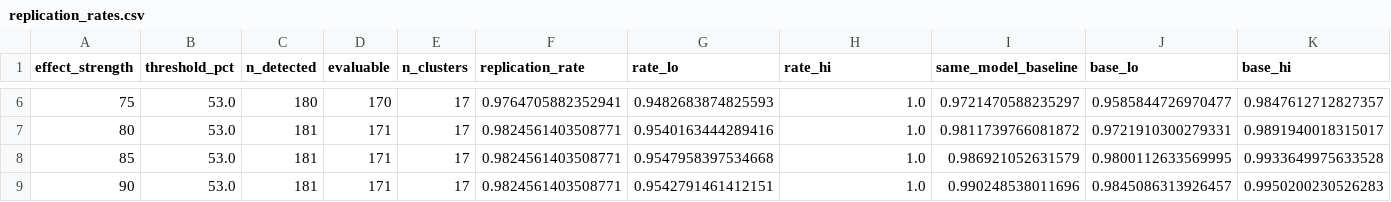
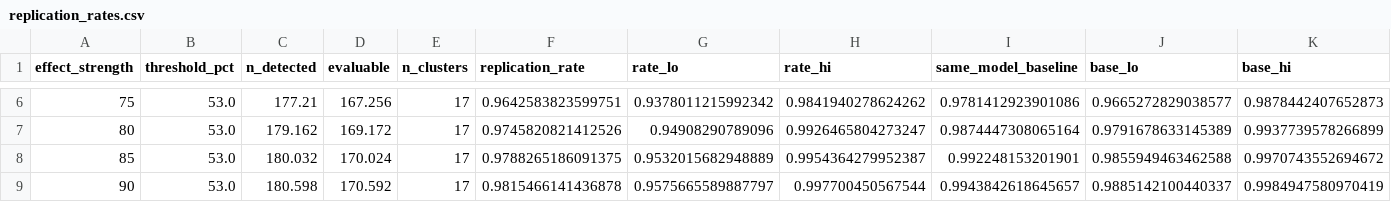
Before and after one commit to tom-maria500/llm-hacking, a CSV file: analysis_resampled/replication_rates.csv, drawn as a sheet; only a part is shown, gaps mark what is left out; the diff covers the shown part only.

Commit message:
add updated replication rate code and align readme with repo

```diff
--- a/analysis_resampled/replication_rates.csv
+++ b/analysis_resampled/replication_rates.csv
@@ -6,4 +6,4 @@ effect_strength,threshold_pct,n_detected,evaluable,n_clusters,replication_rate,r
-75,53.0,180,170,17,0.9764705882352941,0.9482683874825593,1.0,0.9721470588235297,0.9585844726970477,0.9847612712827357
-80,53.0,181,171,17,0.9824561403508771,0.9540163444289416,1.0,0.9811739766081872,0.9721910300279331,0.9891940018315017
-85,53.0,181,171,17,0.9824561403508771,0.9547958397534668,1.0,0.986921052631579,0.9800112633569995,0.9933649975633528
-90,53.0,181,171,17,0.9824561403508771,0.9542791461412151,1.0,0.990248538011696,0.9845086313926457,0.9950200230526283
+75,53.0,177.21,167.256,17,0.9642583823599751,0.9378011215992342,0.9841940278624262,0.9781412923901086,0.9665272829038577,0.9878442407652873
+80,53.0,179.162,169.172,17,0.9745820821412526,0.94908290789096,0.9926465804273247,0.9874447308065164,0.9791678633145389,0.9937739578266899
+85,53.0,180.032,170.024,17,0.9788265186091375,0.9532015682948889,0.9954364279952387,0.992248153201901,0.9855949463462588,0.9970743552694672
+90,53.0,180.598,170.592,17,0.9815466141436878,0.9575665589887797,0.997700450567544,0.9943842618645657,0.9885142100440337,0.9984947580970419
```
Also changed, not shown: 40 edited cells elsewhere in this file, 4 other files.
